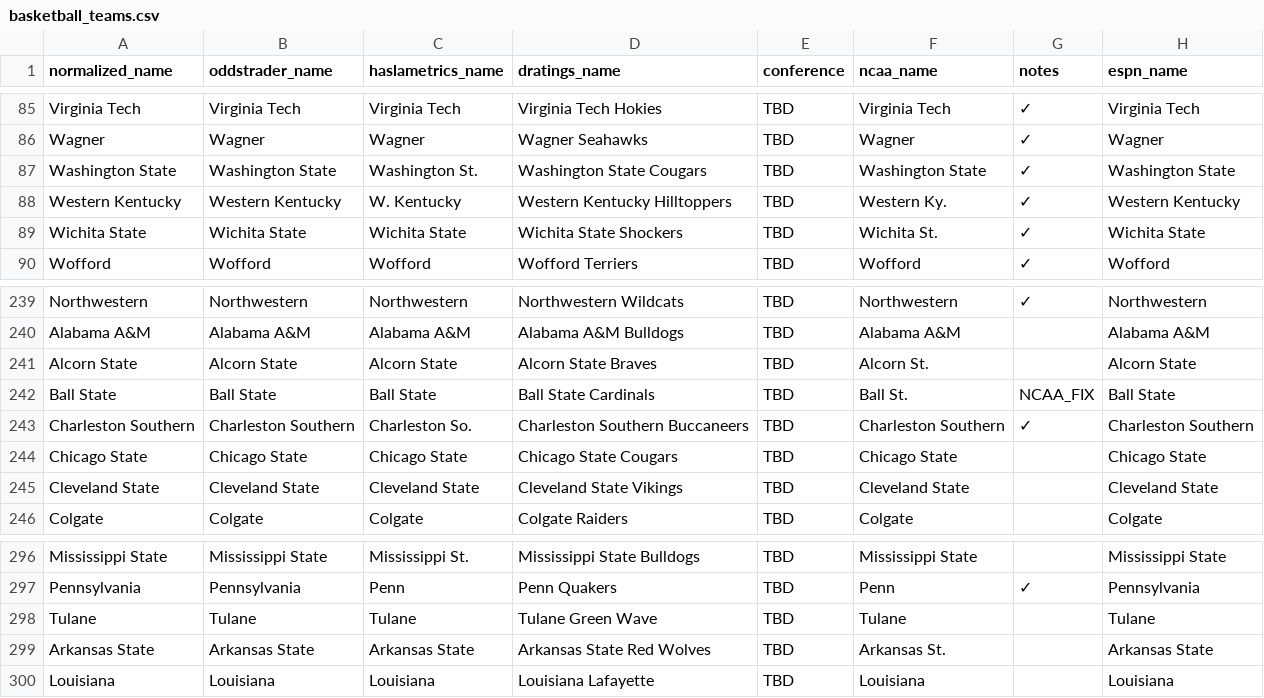
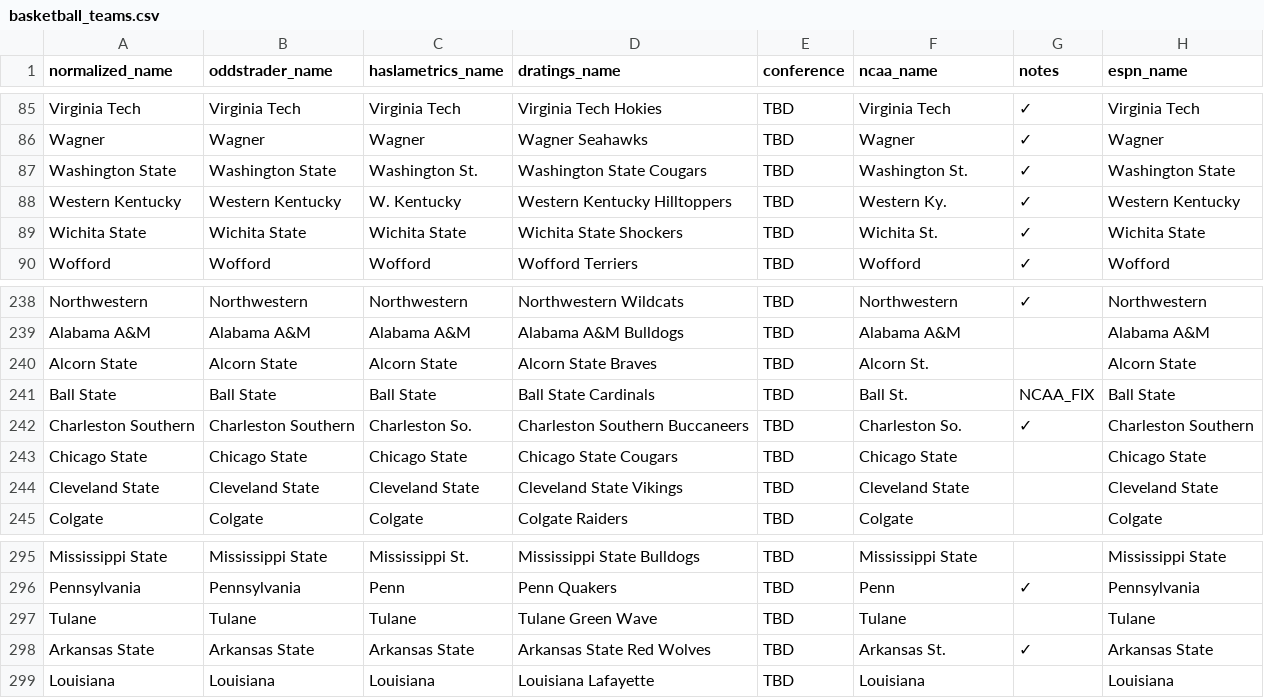
Before and after one commit to dpk1212/nhl-savant, a CSV file: public/basketball_teams.csv, drawn as a sheet; only a part is shown, gaps mark what is left out; the diff covers the shown part only.

Commit message:
Basketball CSV: Fixed NCAA API names for live scoring - All 50 games ready
NCAA name updates (column 6) to match NCAA API 'short' names:
- Fairleigh Dickinson → FDU
- Maryland-Eastern Shore → UMES
- Northern Illinois → NIU
- USC → Southern California
- Loyola Marymount → LMU (CA)
- Charleston Southern → Charleston So.
- Tennessee-Martin → UT Martin
- Western Illinois → Western Ill.
- Penn State → Penn St.
- Eastern Michigan → Eastern Mich.
- Central Michigan → Central Mich.
- New Mexico State → New Mexico St.
- Sam Houston State → Sam Houston
- Washington State → Washington St.
- Sacramento State → Sacramento St.
- Removed duplicate Penn State entry

Result: All 50 games should now match NCAA API for live scoring
Total teams: 380 (removed 1 duplicate)

```diff
--- a/public/basketball_teams.csv
+++ b/public/basketball_teams.csv
@@ -86,3 +86,3 @@ Virginia Tech,Virginia Tech,Virginia Tech,Virginia Tech Hokies,TBD,Virginia Tech
 Wagner,Wagner,Wagner,Wagner Seahawks,TBD,Wagner,✓,Wagner
-Washington State,Washington State,Washington St.,Washington State Cougars,TBD,Washington State,✓,Washington State
+Washington State,Washington State,Washington St.,Washington State Cougars,TBD,Washington St.,✓,Washington State
 Western Kentucky,Western Kentucky,W. Kentucky,Western Kentucky Hilltoppers,TBD,Western Ky.,✓,Western Kentucky
@@ -242,3 +241,3 @@ Alcorn State,Alcorn State,Alcorn State,Alcorn State Braves,TBD,Alcorn St.,,Alcor
 Ball State,Ball State,Ball State,Ball State Cardinals,TBD,Ball St.,NCAA_FIX,Ball State
-Charleston Southern,Charleston Southern,Charleston So.,Charleston Southern Buccaneers,TBD,Charleston Southern,✓,Charleston Southern
+Charleston Southern,Charleston Southern,Charleston So.,Charleston Southern Buccaneers,TBD,Charleston So.,✓,Charleston Southern
 Chicago State,Chicago State,Chicago State,Chicago State Cougars,TBD,Chicago State,,Chicago State
@@ -298,3 +297,3 @@ Pennsylvania,Pennsylvania,Penn,Penn Quakers,TBD,Penn,✓,Pennsylvania
 Tulane,Tulane,Tulane,Tulane Green Wave,TBD,Tulane,,Tulane
-Arkansas State,Arkansas State,Arkansas State,Arkansas State Red Wolves,TBD,Arkansas St.,,Arkansas State
+Arkansas State,Arkansas State,Arkansas State,Arkansas State Red Wolves,TBD,Arkansas St.,✓,Arkansas State
 Louisiana,Louisiana,Louisiana,Louisiana Lafayette,TBD,Louisiana,,Louisiana
```
Also changed, not shown: 1 removed row and 18 edited cells elsewhere in this file.
